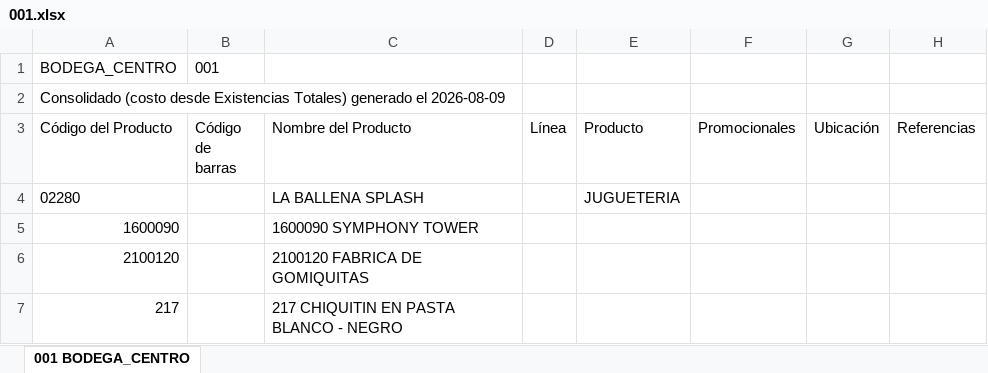
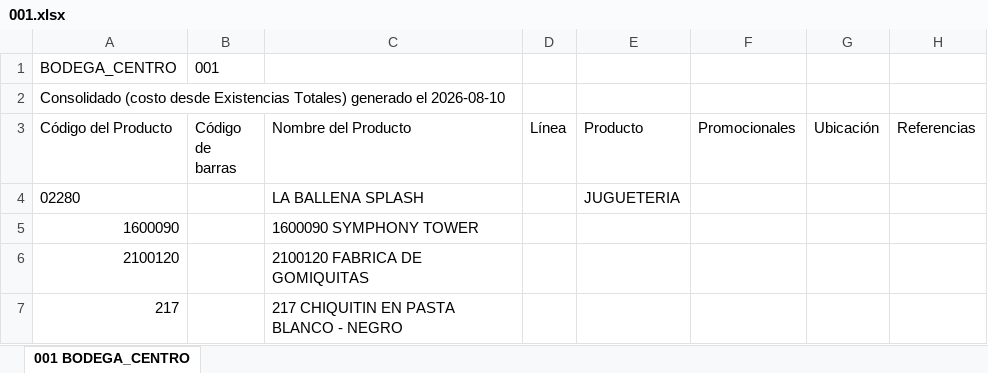
Before and after one commit to jeicardu03/vsummer-dashboard-toys, an Excel workbook: bodegas/001.xlsx, sheet 001 BODEGA_CENTRO, drawn as a sheet; only a part is shown; values as stored, in another font and other column widths than the file's, no borders; the diff names each change by its address in the sheet, - before the commit and + after, or states it on an @@ line.

```diff
--- a/bodegas/001.xlsx (sheet 001 BODEGA_CENTRO)
+++ b/bodegas/001.xlsx (sheet 001 BODEGA_CENTRO)
-A2 (Código del Producto): …generado el 2026-08-09
+A2 (Código del Producto): …generado el 2026-08-10
```
Also changed, not shown: bodegas/02.xlsx, bodegas/CM-105.xlsx, 12 other files.
